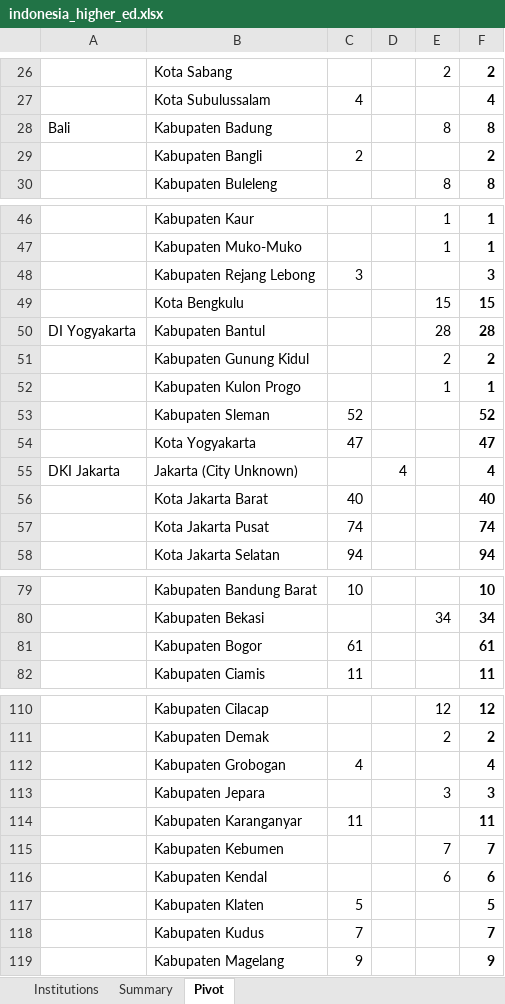
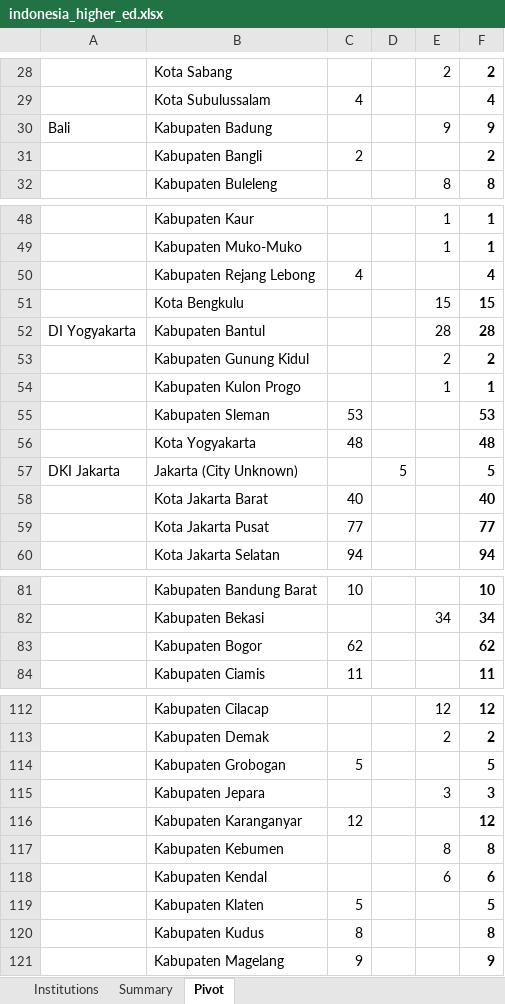
Before and after one commit to zeroappam2day/abu-dhabi-shisha-guide, an Excel workbook: indonesia-higher-ed/output/indonesia_higher_ed.xlsx, sheet Pivot, drawn as a sheet; only a part is shown, gaps mark what is left out; values as stored, in another font and other column widths than the file's, no borders; addresses are those after the commit; the diff covers the shown part only; the diff names each change by its address in the sheet, - before the commit and + after, or states it on an @@ line.

```diff
--- a/indonesia-higher-ed/output/indonesia_higher_ed.xlsx (sheet Pivot)
+++ b/indonesia-higher-ed/output/indonesia_higher_ed.xlsx (sheet Pivot)
-E30: 8
+E30: 9
-F30: 8
+F30: 9
-C50: 3
+C50: 4
-F50: 3
+F50: 4
-C55: 52
+C55: 53
-F55: 52
+F55: 53
-C56: 47
+C56: 48
-F56: 47
+F56: 48
-D57: 4
+D57: 5
-F57: 4
+F57: 5
-C59: 74
+C59: 77
-F59: 74
+F59: 77
-C83: 61
+C83: 62
-F83: 61
+F83: 62
-C114: 4
+C114: 5
-F114: 4
+F114: 5
-C116: 11
+C116: 12
-F116: 11
+F116: 12
-E117: 7
+E117: 8
-F117: 7
+F117: 8
-C120: 7
+C120: 8
-F120: 7
+F120: 8
```
Also changed, not shown: 3 added rows, 1 removed row and 50 edited cells elsewhere in this sheet, sheet Institutions, sheet Summary, 12 other files.
